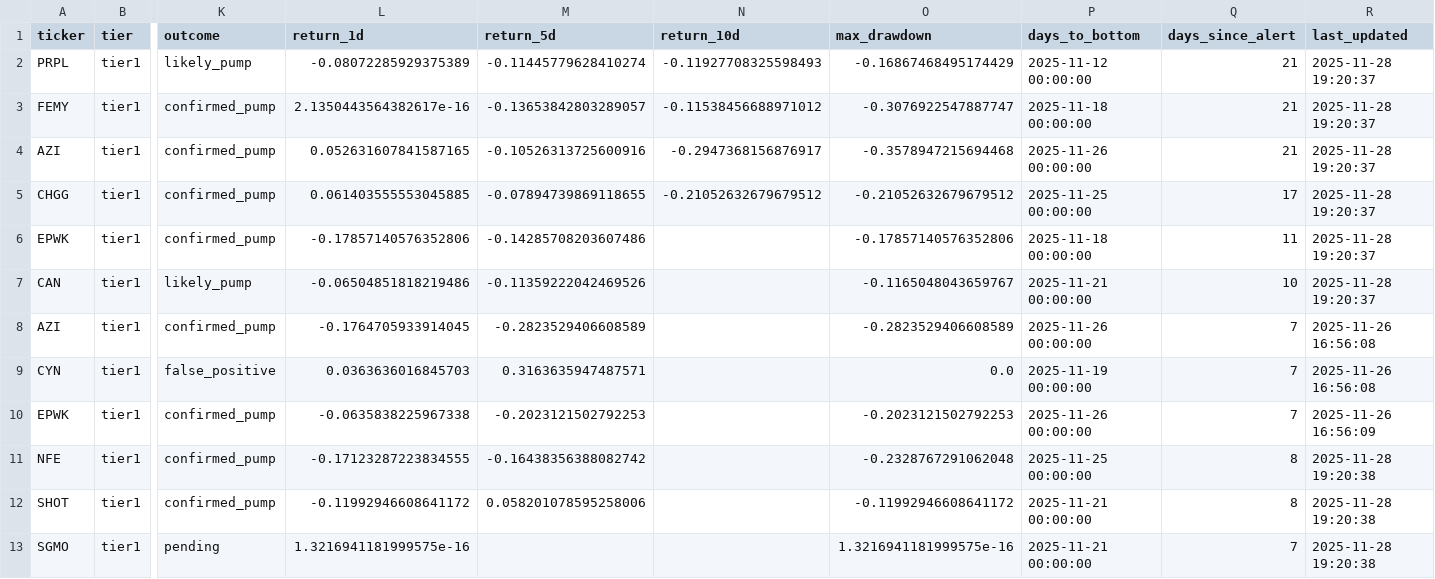
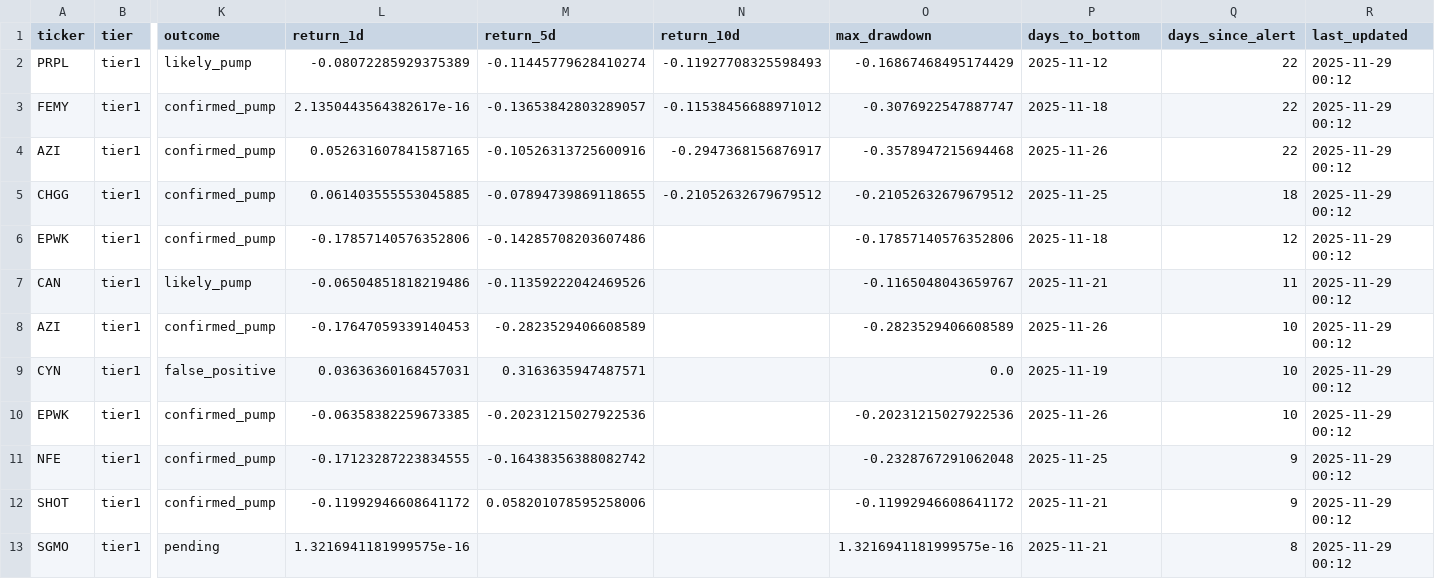
Before and after one commit to jasonorjasor/Pennystock-Pump-Detector, a CSV file: runs/2025-11-07_2227_1y/data/alerts/alerts_history.csv, drawn as a sheet; only a part is shown, gaps mark what is left out; the diff names each change by its address in the sheet, - before the commit and + after, or states it on an @@ line.

```diff
--- a/runs/2025-11-07_2227_1y/data/alerts/alerts_history.csv
+++ b/runs/2025-11-07_2227_1y/data/alerts/alerts_history.csv
-P2 (days_to_bottom): 2025-11-12 00:00:00
+P2 (days_to_bottom): 2025-11-12
-Q2:Q4 (days_since_alert): 21
+Q2:Q4 (days_since_alert): 22
-R2:R7 (last_updated): 2025-11-28 19:20:37
+R2:R7 (last_updated): 2025-11-29 00:12
-P3 (days_to_bottom): 2025-11-18 00:00:00
+P3 (days_to_bottom): 2025-11-18
-P4 (days_to_bottom): 2025-11-26 00:00:00
+P4 (days_to_bottom): 2025-11-26
-P5 (days_to_bottom): 2025-11-25 00:00:00
+P5 (days_to_bottom): 2025-11-25
-Q5 (days_since_alert): 17
+Q5 (days_since_alert): 18
-P6 (days_to_bottom): 2025-11-18 00:00:00
+P6 (days_to_bottom): 2025-11-18
-Q6 (days_since_alert): 11
+Q6 (days_since_alert): 12
-P7 (days_to_bottom): 2025-11-21 00:00:00
+P7 (days_to_bottom): 2025-11-21
-Q7 (days_since_alert): 10
+Q7 (days_since_alert): 11
-L8 (return_1d): -0.1764705933914045
+L8 (return_1d): -0.17647059339140453
-P8 (days_to_bottom): 2025-11-26 00:00:00
+P8 (days_to_bottom): 2025-11-26
-Q8:Q10 (days_since_alert): 7
+Q8:Q10 (days_since_alert): 10
-R8:R9 (last_updated): 2025-11-26 16:56:08
+R8:R9 (last_updated): 2025-11-29 00:12
-L9 (return_1d): 0.0363636016845703
+L9 (return_1d): 0.03636360168457031
-P9 (days_to_bottom): 2025-11-19 00:00:00
+P9 (days_to_bottom): 2025-11-19
-L10 (return_1d): -0.0635838225967338
+L10 (return_1d): -0.06358382259673385
-M10 (return_5d): -0.2023121502792253
+M10 (return_5d): -0.20231215027922536
-O10 (max_drawdown): -0.2023121502792253
+O10 (max_drawdown): -0.20231215027922536
-P10 (days_to_bottom): 2025-11-26 00:00:00
+P10 (days_to_bottom): 2025-11-26
-R10 (last_updated): 2025-11-26 16:56:09
+R10 (last_updated): 2025-11-29 00:12
-P11 (days_to_bottom): 2025-11-25 00:00:00
+P11 (days_to_bottom): 2025-11-25
-Q11:Q12 (days_since_alert): 8
+Q11:Q12 (days_since_alert): 9
-R11:R13 (last_updated): 2025-11-28 19:20:38
+R11:R13 (last_updated): 2025-11-29 00:12
-P12:P13 (days_to_bottom): 2025-11-21 00:00:00
+P12:P13 (days_to_bottom): 2025-11-21
-Q13 (days_since_alert): 7
+Q13 (days_since_alert): 8
```
Also changed, not shown: 1 other file.
